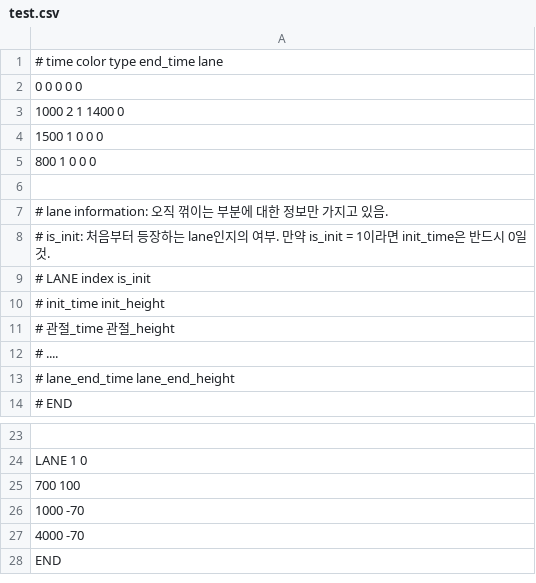
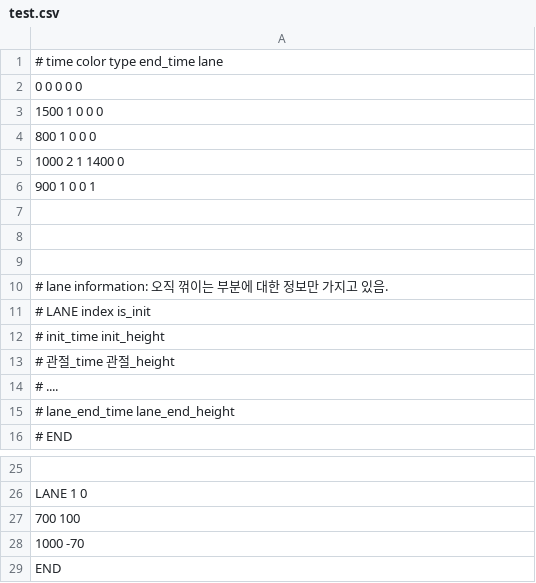
Before and after one commit to junu192857/Vexatonic-dash-2, a CSV file: vexatonic-dash-2/Charts/test.csv, drawn as a sheet; only a part is shown, gaps mark what is left out.

```diff
--- a/vexatonic-dash-2/Charts/test.csv
+++ b/vexatonic-dash-2/Charts/test.csv
@@ -2,8 +2,10 @@
 0 0 0 0 0
-1000 2 1 1400 0
 1500 1 0 0 0
 800 1 0 0 0
+1000 2 1 1400 0
+900 1 0 0 1
+
+
 
 # lane information: 오직 꺾이는 부분에 대한 정보만 가지고 있음.
-# is_init: 처음부터 등장하는 lane인지의 여부. 만약 is_init = 1이라면 init_time은 반드시 0일 것.
 # LANE index is_init
@@ -26,3 +28,2 @@ LANE 1 0
 1000 -70
-4000 -70
 END
```
Also changed, not shown: 6 other files.
